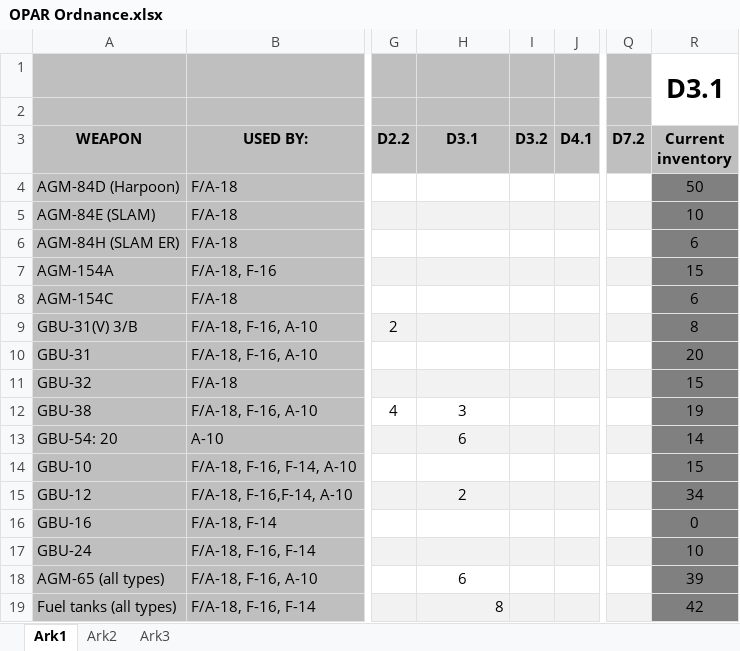
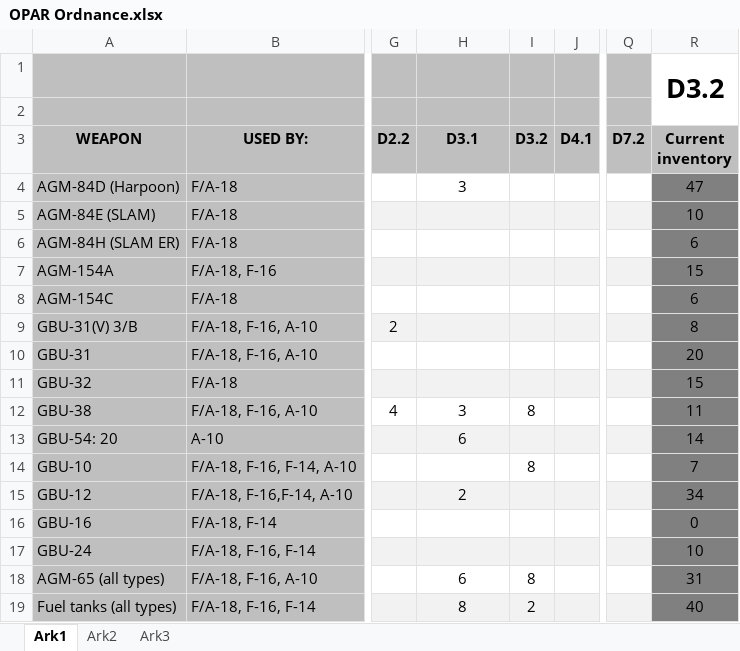
Before and after one commit to 132nd-vWing/OPAR-Brief, an Excel workbook: MISSION INFORMATION/OPAR Ordnance.xlsx, sheet Ark1, drawn as a sheet; only a part is shown, gaps mark what is left out; values as stored, in another font and other column widths than the file's, no borders; charts and pictures not drawn; the diff names each change by its address in the sheet, - before the commit and + after, or states it on an @@ line.

Commit message:
chg: Updated ordnance overview and updated weather for D4.1

```diff
--- a/MISSION INFORMATION/OPAR Ordnance.xlsx (sheet Ark1)
+++ b/MISSION INFORMATION/OPAR Ordnance.xlsx (sheet Ark1)
-R1 (Current inventory): D3.1
+R1 (Current inventory): D3.2
-H4 (D3.1): (empty)
+H4 (D3.1): 3
-R4 (Current inventory): 50
+R4 (Current inventory): 47
-I12 (D3.2): (empty)
+I12 (D3.2): 8
-R12 (Current inventory): 19
+R12 (Current inventory): 11
-I14 (D3.2): (empty)
+I14 (D3.2): 8
-R14 (Current inventory): 15
+R14 (Current inventory): 7
-I18 (D3.2): (empty)
+I18 (D3.2): 8
-R18 (Current inventory): 39
+R18 (Current inventory): 31
-H19 alignment: right
+H19 alignment: center
-I19 (D3.2): (empty)
+I19 (D3.2): 2
-R19 (Current inventory): 42
+R19 (Current inventory): 40
```
Also changed, not shown: 2 other files.
